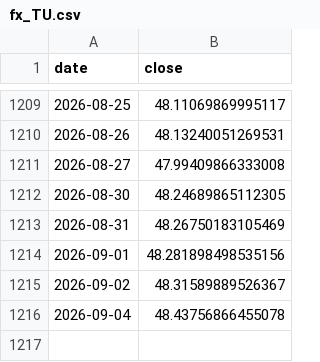
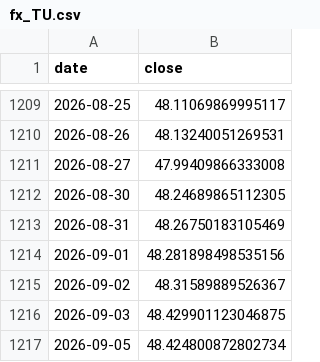
Before and after one commit to marcschaefer5/laenderrisiko-monitor, a CSV file: daten/fx_TU.csv, drawn as a sheet; only a part is shown, gaps mark what is left out.

```diff
--- a/daten/fx_TU.csv
+++ b/daten/fx_TU.csv
@@ -1215,2 +1215,3 @@ date;close
 2026-09-02;48.31589889526367
-2026-09-04;48.43756866455078
+2026-09-03;48.429901123046875
+2026-09-05;48.424800872802734
```
Also changed, not shown: daten/fx_EG.csv, daten/fx_IN.csv, 19 other files.
